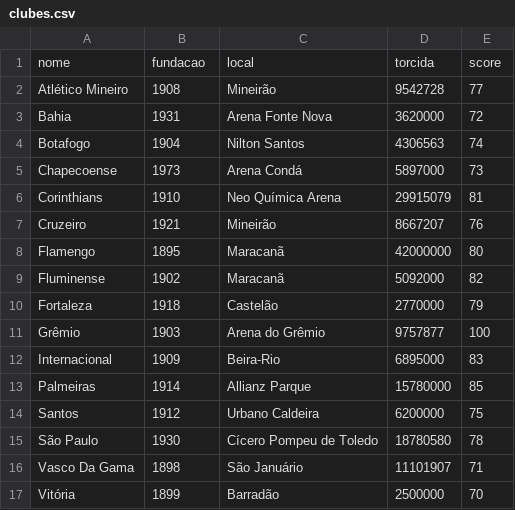
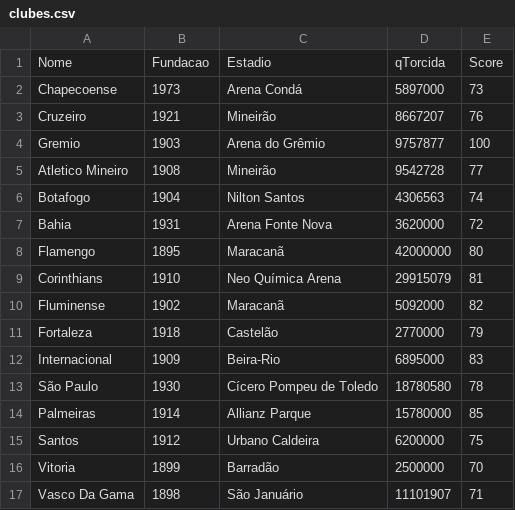
Before and after one commit to Kelt4gg/Championship-Football-Project, a CSV file: projetocampeonato/clubes.csv, drawn as a sheet.

```diff
--- a/projetocampeonato/clubes.csv
+++ b/projetocampeonato/clubes.csv
@@ -1,17 +1,17 @@
-nome,fundacao,local,torcida,score
-Atlético Mineiro,1908,Mineirão,9542728,77
+Nome,Fundacao,Estadio,qTorcida,Score
+Chapecoense,1973,Arena Condá,5897000,73
+Cruzeiro,1921,Mineirão,8667207,76
+Gremio,1903,Arena do Grêmio,9757877,100
+Atletico Mineiro,1908,Mineirão,9542728,77
+Botafogo,1904,Nilton Santos,4306563,74
 Bahia,1931,Arena Fonte Nova,3620000,72
-Botafogo,1904,Nilton Santos,4306563,74
-Chapecoense,1973,Arena Condá,5897000,73
+Flamengo,1895,Maracanã,42000000,80
 Corinthians,1910,Neo Química Arena,29915079,81
-Cruzeiro,1921,Mineirão,8667207,76
-Flamengo,1895,Maracanã,42000000,80
 Fluminense,1902,Maracanã,5092000,82
 Fortaleza,1918,Castelão,2770000,79
-Grêmio,1903,Arena do Grêmio,9757877,100
 Internacional,1909,Beira-Rio,6895000,83
+São Paulo,1930,Cícero Pompeu de Toledo,18780580,78
 Palmeiras,1914,Allianz Parque,15780000,85
 Santos,1912,Urbano Caldeira,6200000,75
-São Paulo,1930,Cícero Pompeu de Toledo,18780580,78
+Vitoria,1899,Barradão,2500000,70
 Vasco Da Gama,1898,São Januário,11101907,71
-Vitória,1899,Barradão,2500000,70
```
Also changed, not shown: 6 other files.
